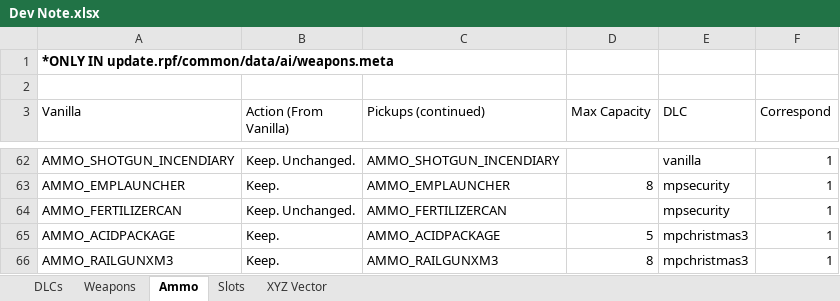
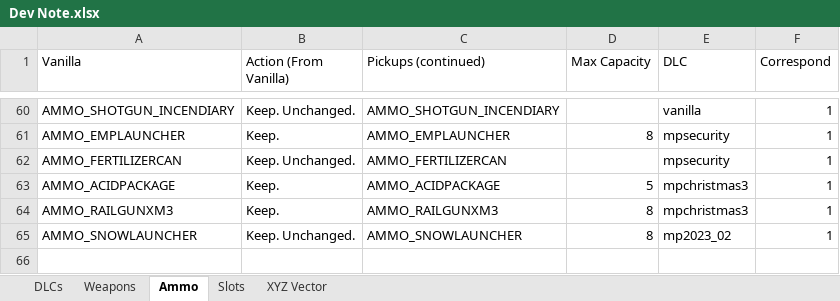
Before and after one commit to votrinhan88/support-pickups, an Excel workbook: Dev Note.xlsx, sheet Ammo, drawn as a sheet; only a part is shown, gaps mark what is left out; values as stored, in another font and other column widths than the file's, no borders; conditional formats and table styles not drawn; removed rows and columns are numbered as before the commit, all else as after; the diff names each change by its address in the sheet, - before the commit and + after, or states it on an @@ line.

```diff
--- a/Dev Note.xlsx (sheet Ammo)
+++ b/Dev Note.xlsx (sheet Ammo)
-row 1: *ONLY IN update.rpf/common/data/ai/weapons.meta
-row 2: (empty)
+row 65: AMMO_SNOWLAUNCHER | Keep. Unchanged. | AMMO_SNOWLAUNCHER | 8 | mp2023_02 | 1
```
Also changed, not shown: sheet Weapons, sheet DLCs, sheet Slots, formulas that keep their value, 6 other files.
